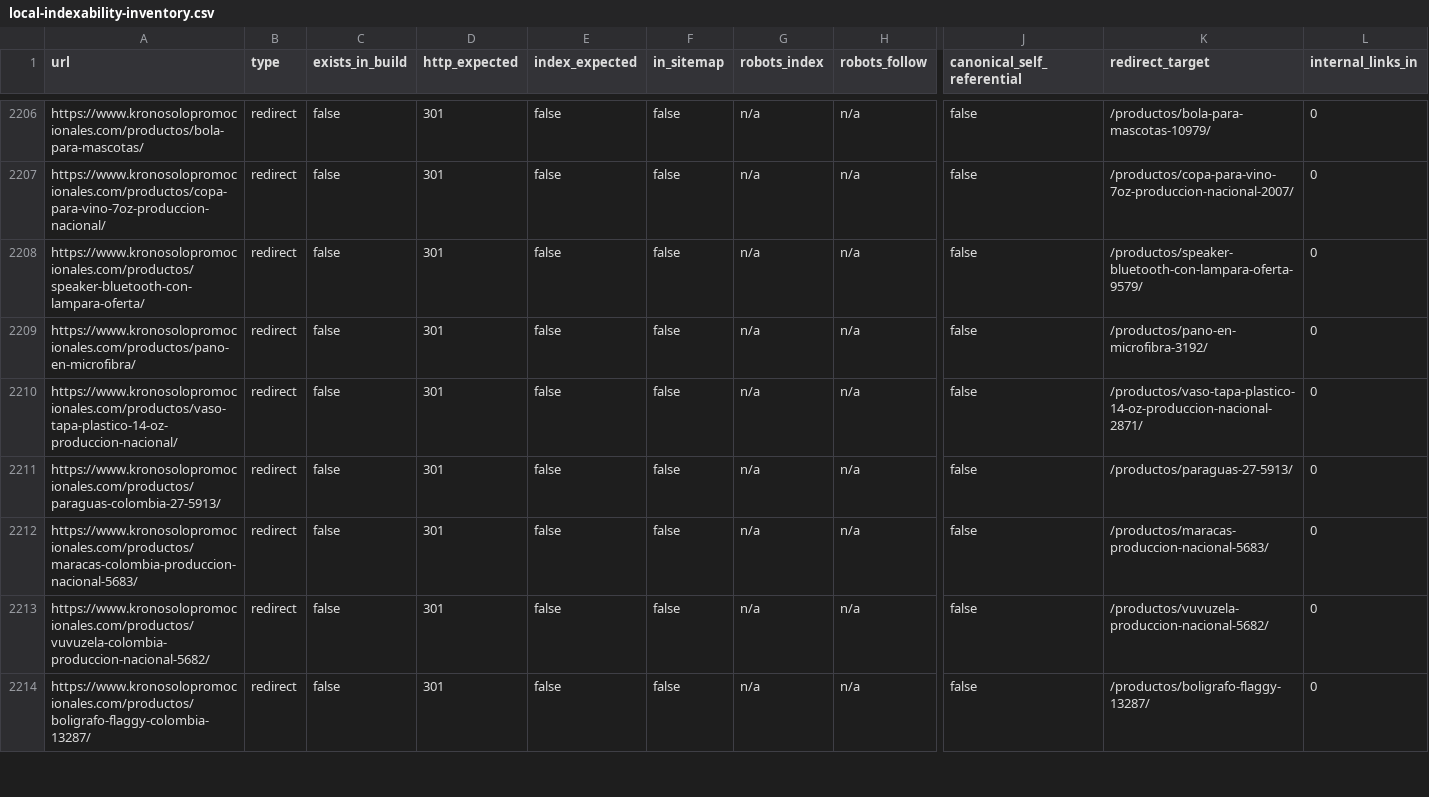
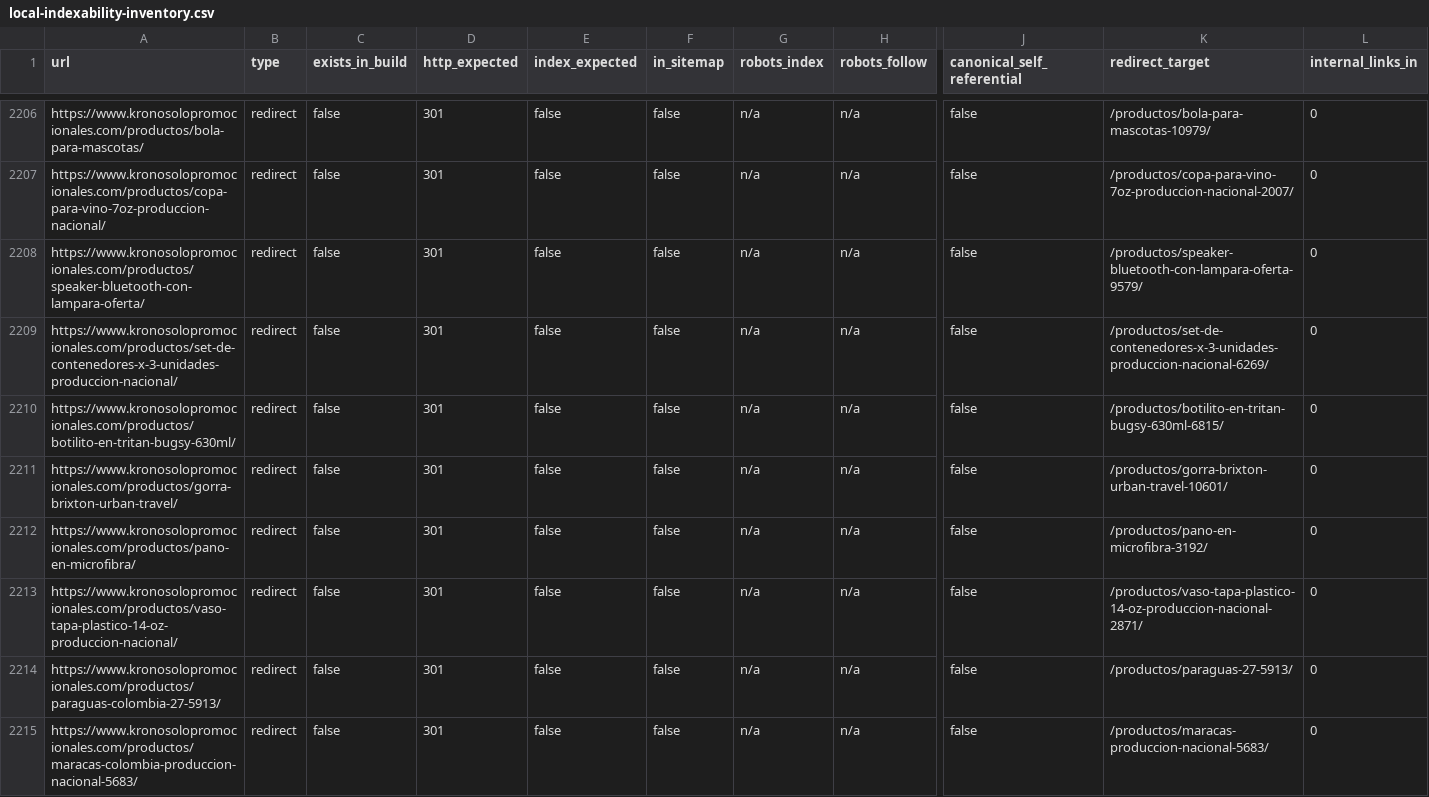
Before and after one commit to edt092/ksp-ecommerce-engine, a CSV file: reports/local-indexability-inventory.csv, drawn as a sheet; only a part is shown, gaps mark what is left out; the shorter side is filled out with more unchanged rows; rows hold the shown columns only; the diff names each change by its address in the sheet, - before the commit and + after, or states it on an @@ line.

```diff
--- a/reports/local-indexability-inventory.csv
+++ b/reports/local-indexability-inventory.csv
+row 2209: https://www.kronosolopromocionales.com/productos/set-de-contenedores-x-3-unidades-produccion-nacional/ | redirect | false | 301 | false | false | n/a | n/a | false | /productos/set-de-contenedores-x-3-unidades-produccion-nacional-6269/ | 0
+row 2210: https://www.kronosolopromocionales.com/productos/botilito-en-tritan-bugsy-630ml/ | redirect | false | 301 | false | false | n/a | n/a | false | /productos/botilito-en-tritan-bugsy-630ml-6815/ | 0
+row 2211: https://www.kronosolopromocionales.com/productos/gorra-brixton-urban-travel/ | redirect | false | 301 | false | false | n/a | n/a | false | /productos/gorra-brixton-urban-travel-10601/ | 0
```
Also changed, not shown: reports/gsc-crawled-not-indexed-analysis.csv, reports/redirect-map.csv, 2 other files.
